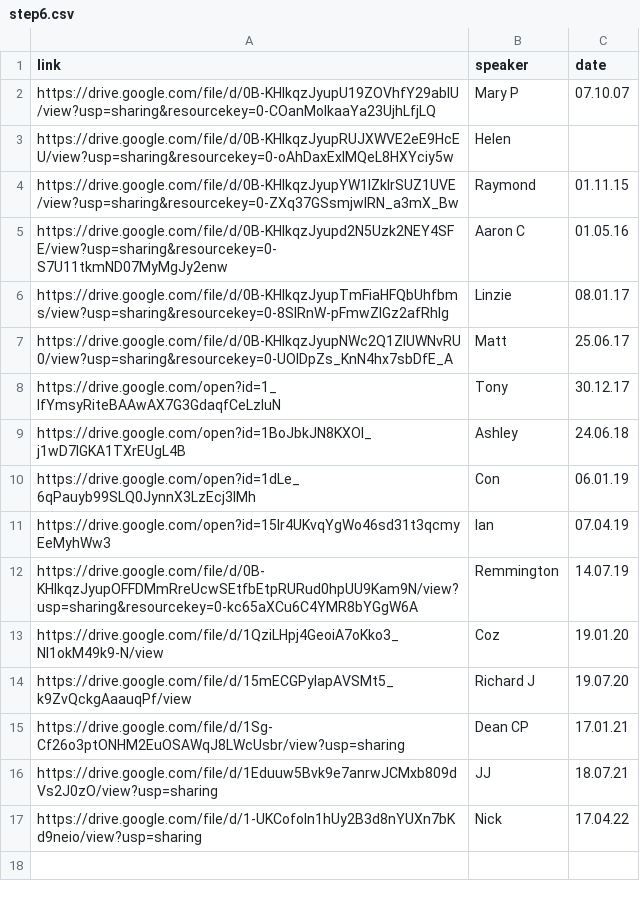
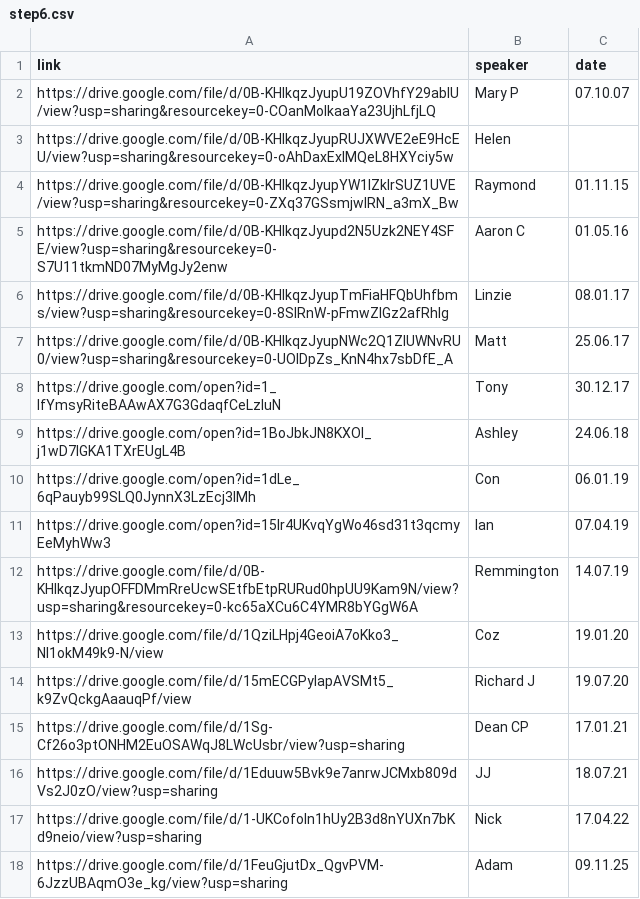
Before and after one commit to naeuston/naeuston.github.io, a CSV file: _data/shares/step6.csv, drawn as a sheet.

Commit message:
Update step6.csv

```diff
--- a/_data/shares/step6.csv
+++ b/_data/shares/step6.csv
@@ -17 +17,2 @@ https://drive.google.com/file/d/1Eduuw5Bvk9e7anrwJCMxb809dVs2J0zO/view?usp=shari
 https://drive.google.com/file/d/1-UKCofoln1hUy2B3d8nYUXn7bKd9neio/view?usp=sharing,Nick,17.04.22
+https://drive.google.com/file/d/1FeuGjutDx_QgvPVM-6JzzUBAqmO3e_kg/view?usp=sharing,Adam,09.11.25
```
